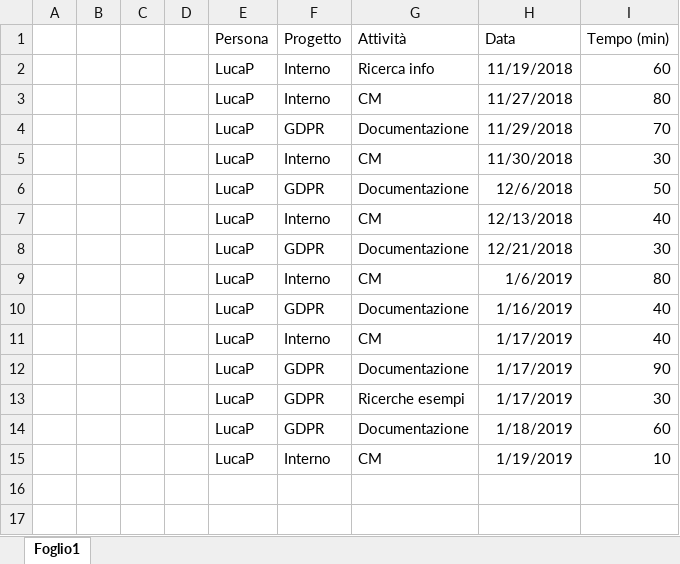
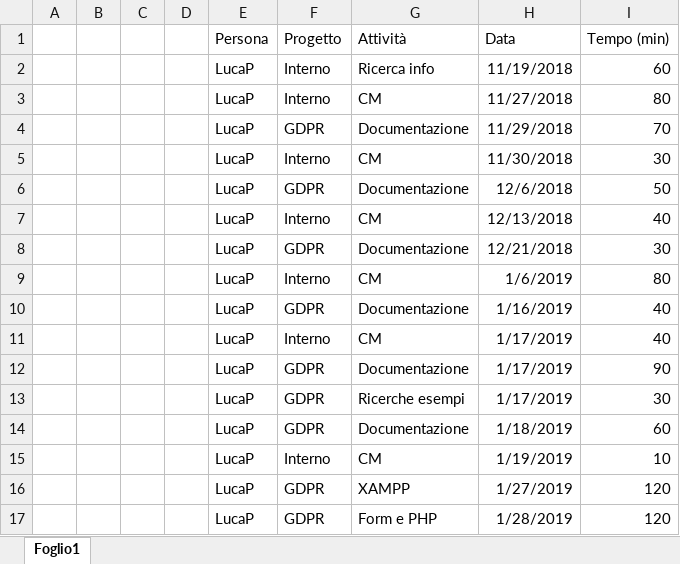
Before and after one commit to GL3-IngegneriaDelSoftware2/GDPRProject, an Excel workbook: Documentazione/GDPRPrj_TempiLavoro/GDPRPrj_TempiLavoro_LucaP.xlsx, sheet Foglio1, drawn as a sheet; values as stored, in another font and other column widths than the file's, no borders; table styles not drawn; the diff names each change by its address in the sheet, - before the commit and + after, or states it on an @@ line.

Commit message:
Caricata cartella DB
Nuova cartella contenente gli script di generazione delle tabelle del DB e il data dictionary generato automaticamente da XAMPP

```diff
--- a/Documentazione/GDPRPrj_TempiLavoro/GDPRPrj_TempiLavoro_LucaP.xlsx (sheet Foglio1)
+++ b/Documentazione/GDPRPrj_TempiLavoro/GDPRPrj_TempiLavoro_LucaP.xlsx (sheet Foglio1)
+row 16:  |  |  |  | LucaP | GDPR | XAMPP | 1/27/2019 | 120
+row 17:  |  |  |  | LucaP | GDPR | Form e PHP | 1/28/2019 | 120
```
Also changed, not shown: 4 other files.
